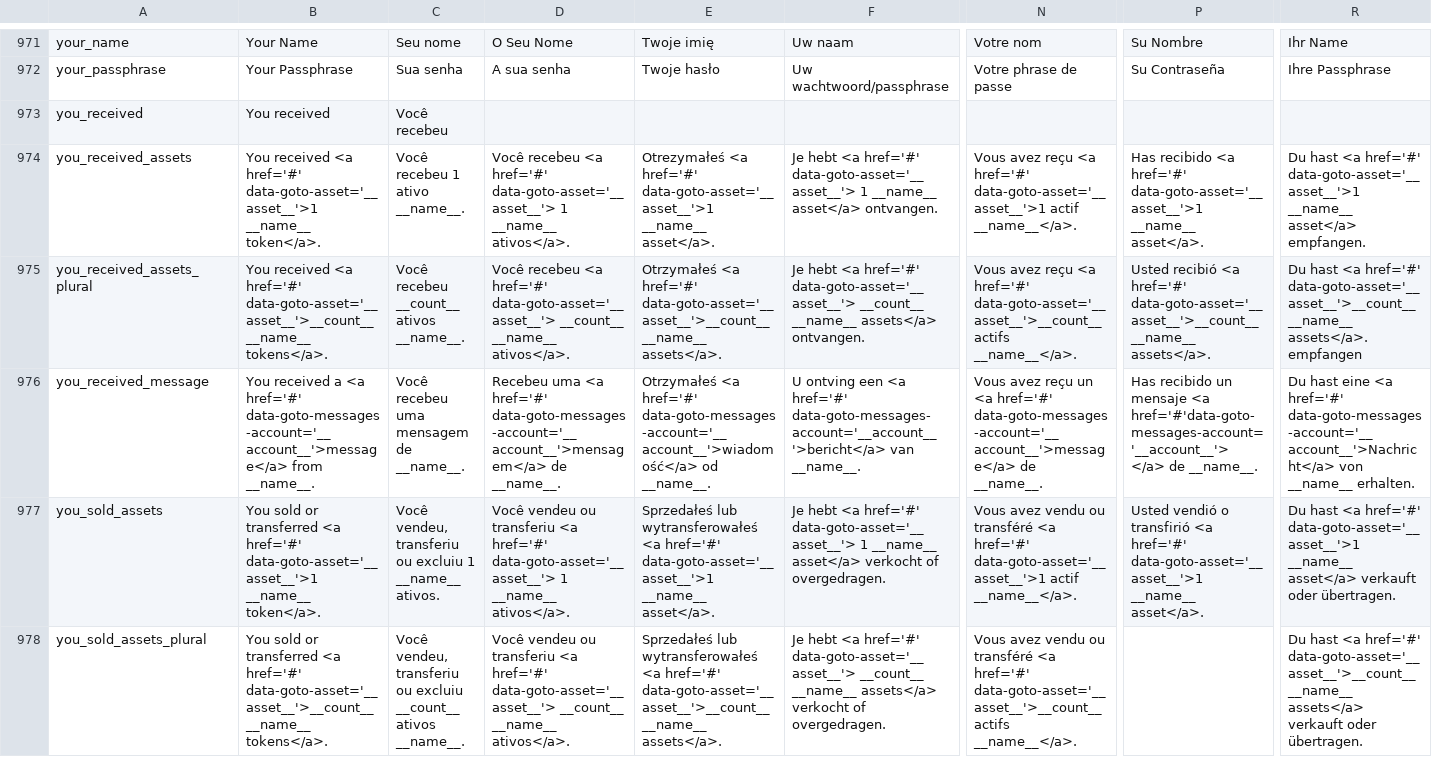
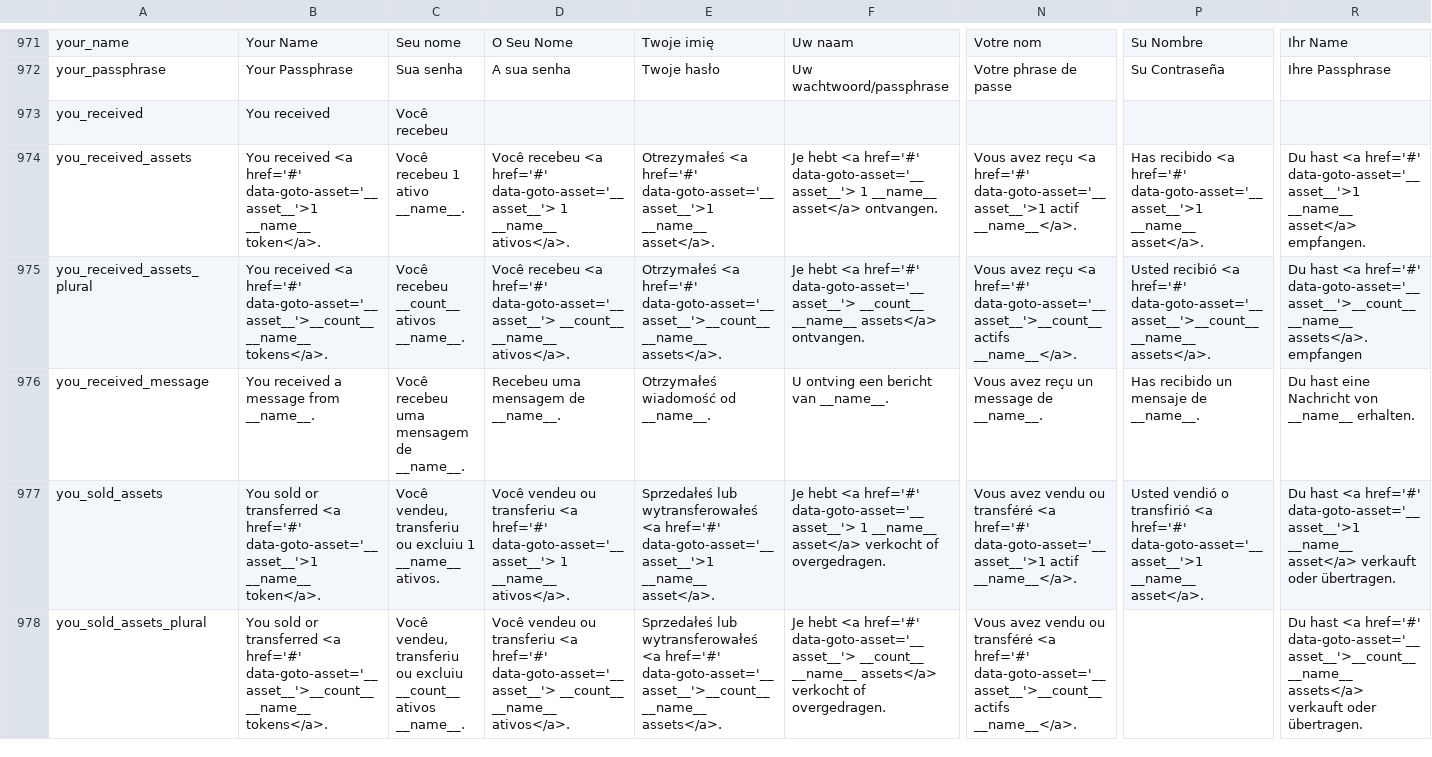
Before and after one commit to BalazsGit/signum-classic-wallet, a CSV file: src/locales/translations.csv, drawn as a sheet; only a part is shown, gaps mark what is left out; the diff names each change by its address in the sheet, - before the commit and + after, or states it on an @@ line.

```diff
--- a/src/locales/translations.csv
+++ b/src/locales/translations.csv
-B976: …received a <a href='#' data-goto-messages-account='__account__'>message</a> from __name__.
+B976: …received a message from __name__.
-D976: Recebeu uma <a href='#' data-goto-messages-account='__account__'>mensagem</a> de __name__.
+D976: Recebeu uma mensagem de __name__.
-E976: Otrzymałeś <a href='#' data-goto-messages-account='__account__'>wiadomość</a> od __name__.
+E976: Otrzymałeś wiadomość od __name__.
-F976: …ontving een <a href='#' data-goto-messages-account='__account__'>bericht</a> van __name__.
+F976: …ontving een bericht van __name__.
-N976: …reçu un <a href='#' data-goto-messages-account='__account__'>message</a> de __name__.
+N976: …reçu un message de __name__.
-P976: …un mensaje <a href='#'data-goto-messages-account='__account__'> </a> de __name__.
+P976: …un mensaje de __name__.
-R976: …hast eine <a href='#' data-goto-messages-account='__account__'>Nachricht</a> von __name__…
+R976: …hast eine Nachricht von __name__…
```
Also changed, not shown: 13 other files.
